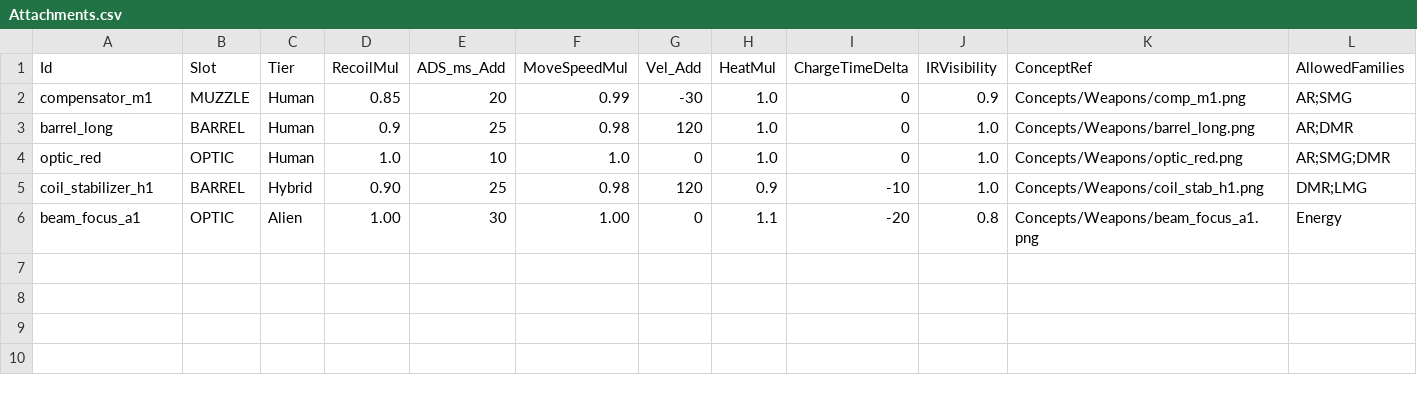
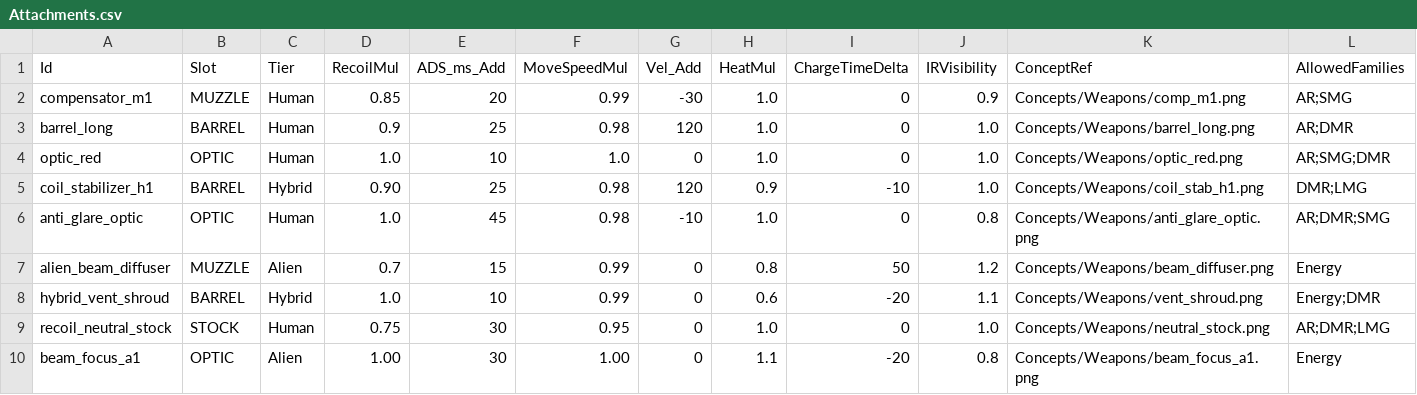
Before and after one commit to zachyzissou/Terminal-Grounds, a CSV file: Data/Tables/Attachments.csv, drawn as a sheet; the diff names each change by its address in the sheet, - before the commit and + after, or states it on an @@ line.

```diff
--- a/Data/Tables/Attachments.csv
+++ b/Data/Tables/Attachments.csv
+row 6: anti_glare_optic | OPTIC | Human | 1.0 | 45 | 0.98 | -10 | 1.0 | 0 | 0.8 | Concepts/Weapons/anti_glare_optic.png | AR;DMR;SMG
+row 7: alien_beam_diffuser | MUZZLE | Alien | 0.7 | 15 | 0.99 | 0 | 0.8 | 50 | 1.2 | Concepts/Weapons/beam_diffuser.png | Energy
+row 8: hybrid_vent_shroud | BARREL | Hybrid | 1.0 | 10 | 0.99 | 0 | 0.6 | -20 | 1.1 | Concepts/Weapons/vent_shroud.png | Energy;DMR
+row 9: recoil_neutral_stock | STOCK | Human | 0.75 | 30 | 0.95 | 0 | 1.0 | 0 | 1.0 | Concepts/Weapons/neutral_stock.png | AR;DMR;LMG
```
Also changed, not shown: Data/Tables/Missions.csv, Data/Tables/POIs.csv, 6 other files.
